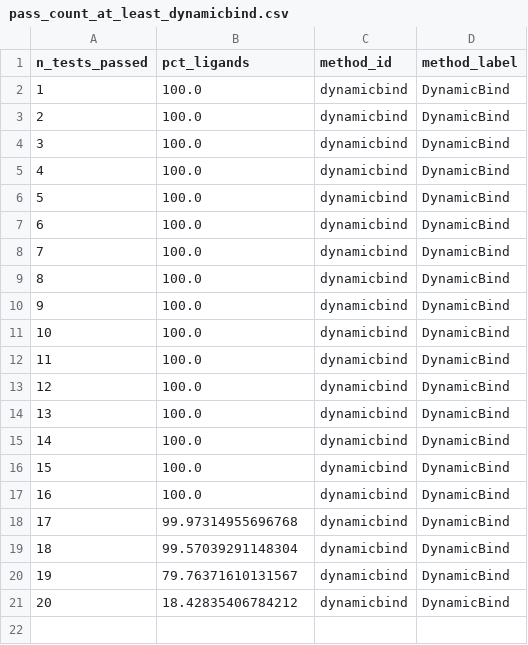
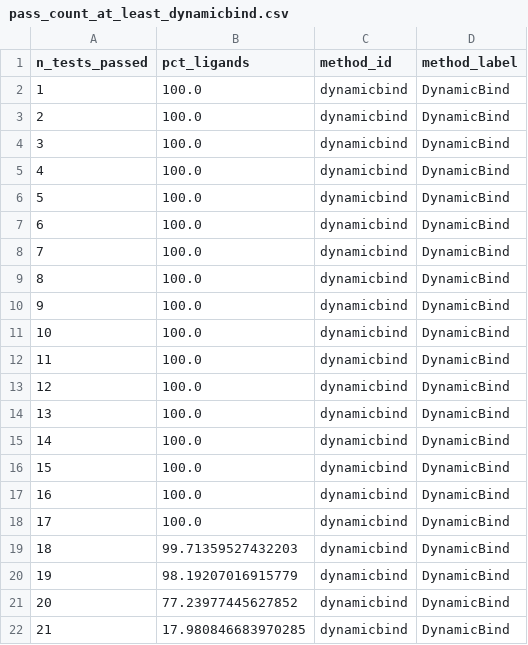
Before and after one commit to OlgaKoont/AffiTox, a CSV file: release/zenodo/06_metrics_figures/tables/posebusters/pass_count_at_least_dynamicbind.csv, drawn as a sheet.

```diff
--- a/release/zenodo/06_metrics_figures/tables/posebusters/pass_count_at_least_dynamicbind.csv
+++ b/release/zenodo/06_metrics_figures/tables/posebusters/pass_count_at_least_dynamicbind.csv
@@ -17,5 +17,6 @@ n_tests_passed,pct_ligands,method_id,method_label
 16,100.0,dynamicbind,DynamicBind
-17,99.97314955696768,dynamicbind,DynamicBind
-18,99.57039291148304,dynamicbind,DynamicBind
-19,79.76371610131567,dynamicbind,DynamicBind
-20,18.42835406784212,dynamicbind,DynamicBind
+17,100.0,dynamicbind,DynamicBind
+18,99.71359527432203,dynamicbind,DynamicBind
+19,98.19207016915779,dynamicbind,DynamicBind
+20,77.23977445627852,dynamicbind,DynamicBind
+21,17.980846683970285,dynamicbind,DynamicBind
```
Also changed, not shown: release/zenodo/06_metrics_figures/tables/posebusters/pass_count_at_least_boltz2.csv, release/zenodo/06_metrics_figures/tables/posebusters/pass_count_at_least_qvina.csv, 6 other files.
